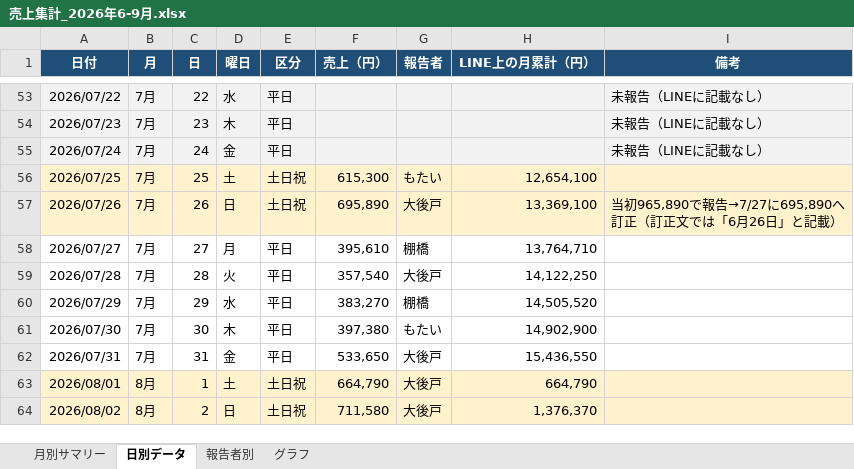
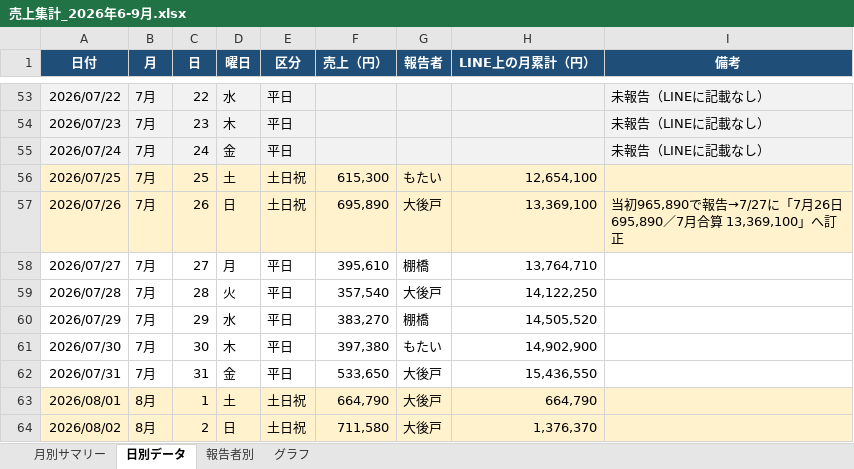
Before and after one commit to m08046430330-hub/-, an Excel workbook: 売上レポート/売上集計_2026年6-9月.xlsx, sheet 日別データ, drawn as a sheet; only a part is shown, gaps mark what is left out; values as stored, in another font and other column widths than the file's, no borders; the diff names each change by its address in the sheet, - before the commit and + after, or states it on an @@ line.

```diff
--- a/売上レポート/売上集計_2026年6-9月.xlsx (sheet 日別データ)
+++ b/売上レポート/売上集計_2026年6-9月.xlsx (sheet 日別データ)
-I57 (備考): …報告→7/27に695,890へ訂正（訂正文では「6月26日」と記載）
+I57 (備考): …報告→7/27に「7月26日 695,890／7月合算 13,369,100」へ訂正
```
Also changed, not shown: sheet 月別サマリー.
